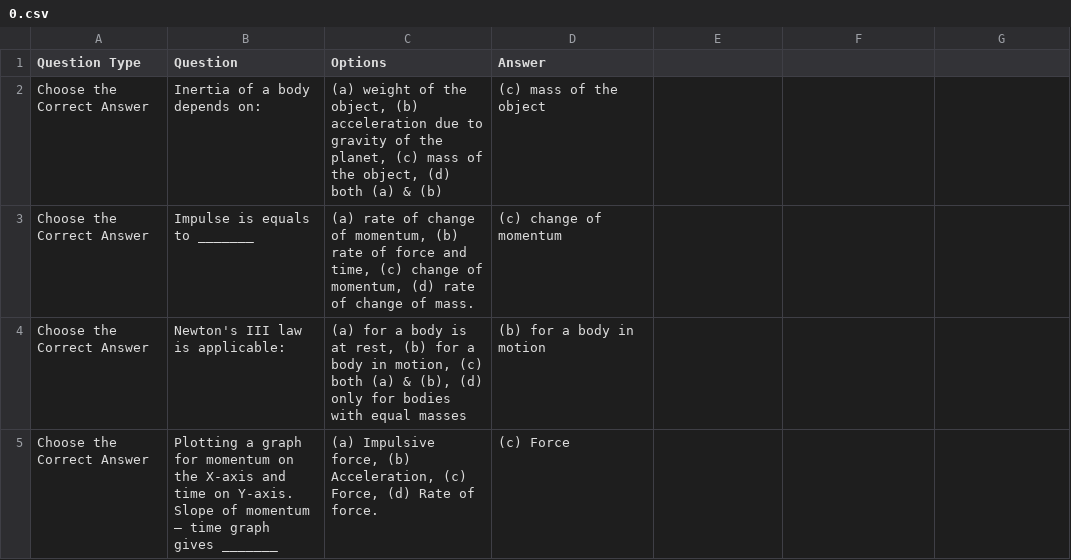
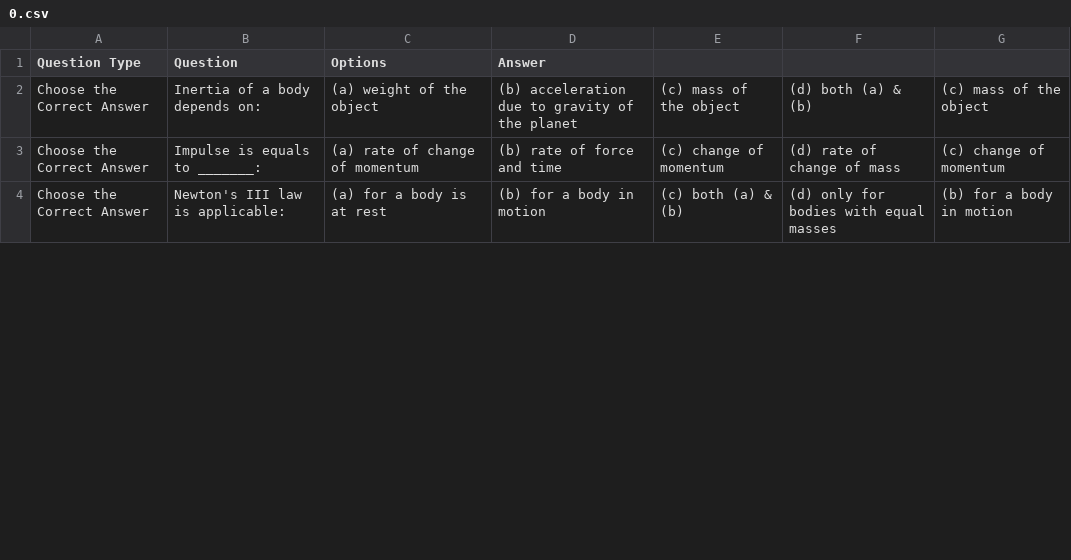
Before and after one commit to SanthoshImercfy/Test-Content-Extraction, a CSV file: 10thStd/Science/0.csv, drawn as a sheet; only a part is shown; the diff covers the shown part only.

Commit message:
Update 10th Science Chapter 1 content in tabular CSV format

```diff
--- a/10thStd/Science/0.csv
+++ b/10thStd/Science/0.csv
@@ -1,5 +1,4 @@
 Question Type,Question,Options,Answer
-Choose the Correct Answer,Inertia of a body depends on:,"(a) weight of the object, (b) acceleration due to gravity of the planet, (c) mass of the object, (d) both (a) & (b)",(c) mass of the object
-Choose the Correct Answer,Impulse is equals to _______,"(a) rate of change of momentum, (b) rate of force and time, (c) change of momentum, (d) rate of change of mass.",(c) change of momentum
-Choose the Correct Answer,Newton's III law is applicable:,"(a) for a body is at rest, (b) for a body in motion, (c) both (a) & (b), (d) only for bodies with equal masses",(b) for a body in motion
-Choose the Correct Answer,Plotting a graph for momentum on the X-axis and time on Y-axis. Slope of momentum – time graph gives _______,"(a) Impulsive force, (b) Acceleration, (c) Force, (d) Rate of force.",(c) Force
+Choose the Correct Answer,Inertia of a body depends on:,(a) weight of the object,(b) acceleration due to gravity of the planet,(c) mass of the object,(d) both (a) & (b),(c) mass of the object
+Choose the Correct Answer,Impulse is equals to _______:,(a) rate of change of momentum,(b) rate of force and time,(c) change of momentum,(d) rate of change of mass,(c) change of momentum
+Choose the Correct Answer,Newton's III law is applicable:,(a) for a body is at rest,(b) for a body in motion,(c) both (a) & (b),(d) only for bodies with equal masses,(b) for a body in motion
```
Also changed, not shown: 3 added rows and 11 edited cells elsewhere in this file.
